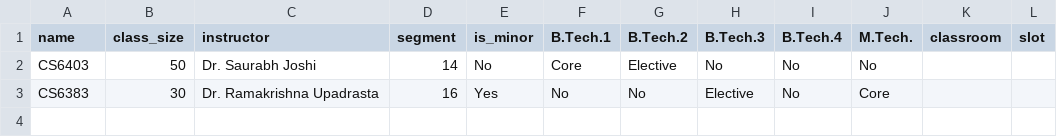
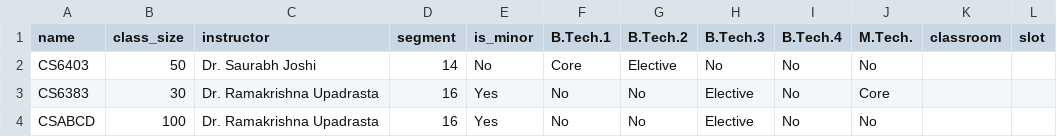
Before and after one commit to sukrutrao/Timetabler, a CSV file: config/input.csv, drawn as a sheet; the diff names each change by its address in the sheet, - before the commit and + after, or states it on an @@ line.

```diff
--- a/config/input.csv
+++ b/config/input.csv
+row 4: CSABCD | 100 | Dr. Ramakrishna Upadrasta | 16 | Yes | No | No | Elective | No | No
```
Also changed, not shown: 6 other files.
